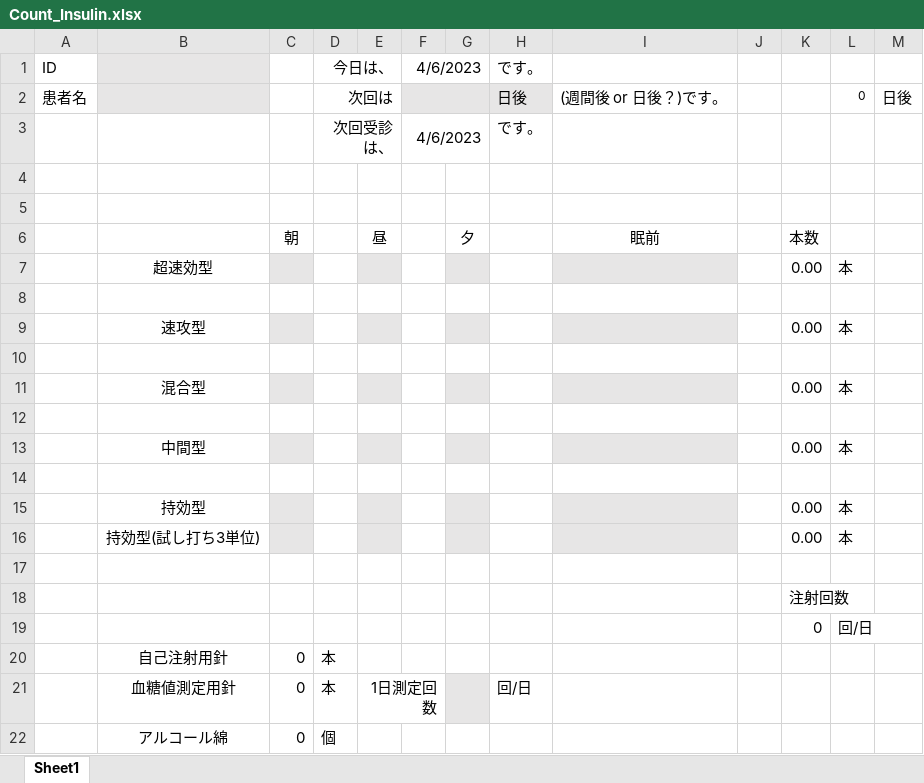
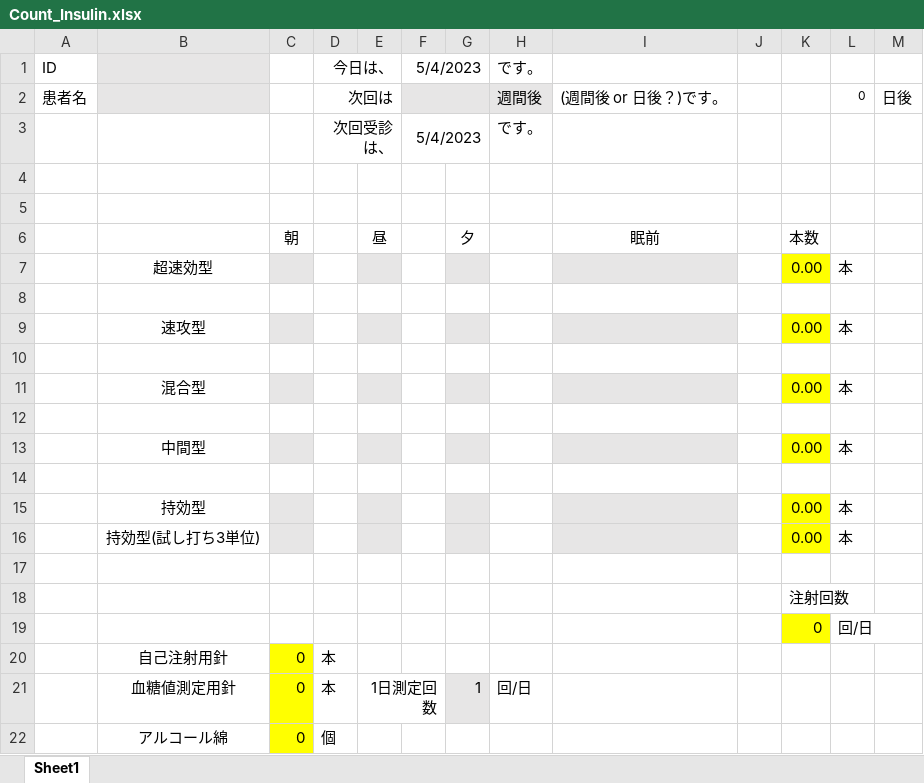
Before and after one commit to YohYasushi/Rinsho_Excels, an Excel workbook: ExcelFiles/Count_Insulin.xlsx, sheet Sheet1, drawn as a sheet; values as stored, in another font and other column widths than the file's, no borders; the diff names each change by its address in the sheet, - before the commit and + after, or states it on an @@ line.

```diff
--- a/ExcelFiles/Count_Insulin.xlsx (sheet Sheet1)
+++ b/ExcelFiles/Count_Insulin.xlsx (sheet Sheet1)
-F1: 4/6/2023
+F1: 5/4/2023
-H2: 日後
+H2: 週間後
-F3: 4/6/2023
+F3: 5/4/2023
-K7 fill: none
+K7 fill: #FFFF00
-K9 fill: none
+K9 fill: #FFFF00
-K11 fill: none
+K11 fill: #FFFF00
-K13 fill: none
+K13 fill: #FFFF00
-K15:K16 fill: none
+K15:K16 fill: #FFFF00
-K19 fill: none
+K19 fill: #FFFF00
-C20:C22 fill: none
+C20:C22 fill: #FFFF00
-G21: (empty)
+G21: 1
```
Also changed, not shown: formulas that keep their value, 3 other files.
